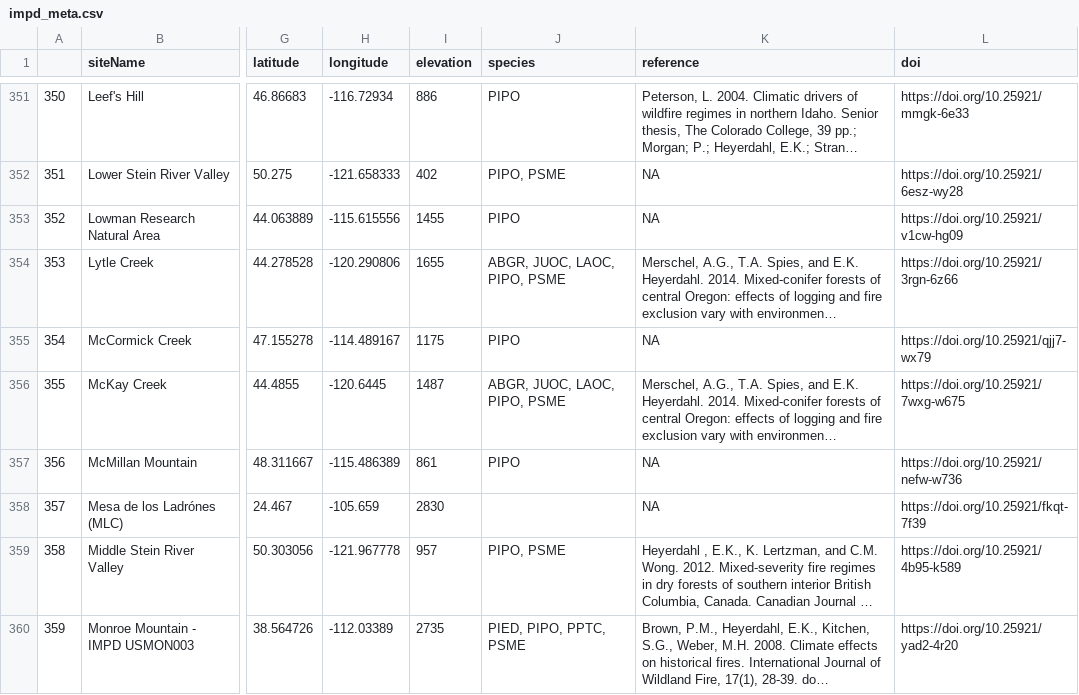
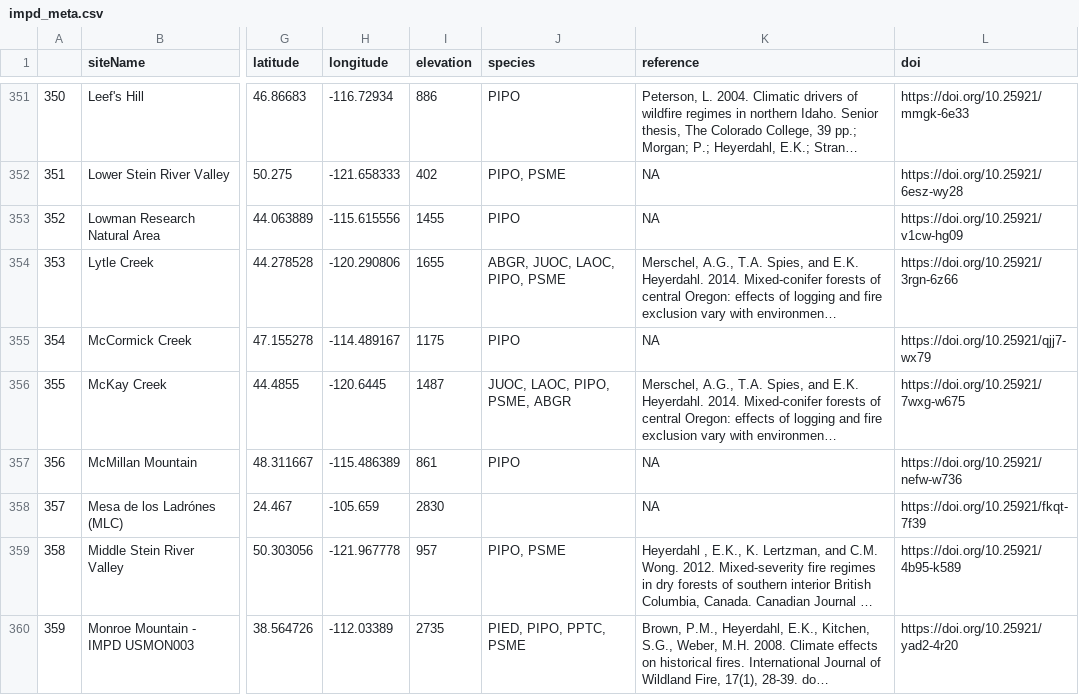
Before and after one commit to chguiterman/scrape-IMPD, a CSV file: data/impd_meta.csv, drawn as a sheet; only a part is shown, gaps mark what is left out; long unchanged cells end in …; the diff covers the shown part only; the diff names each change by its address in the sheet, - before the commit and + after, or states it on an @@ line.

```diff
--- a/data/impd_meta.csv
+++ b/data/impd_meta.csv
-J356 (species): ABGR, JUOC, LAOC, PIPO, PSME
+J356 (species): JUOC, LAOC, PIPO, PSME, ABGR
```
Also changed, not shown: 11 edited cells elsewhere in this file, 1 other file.
